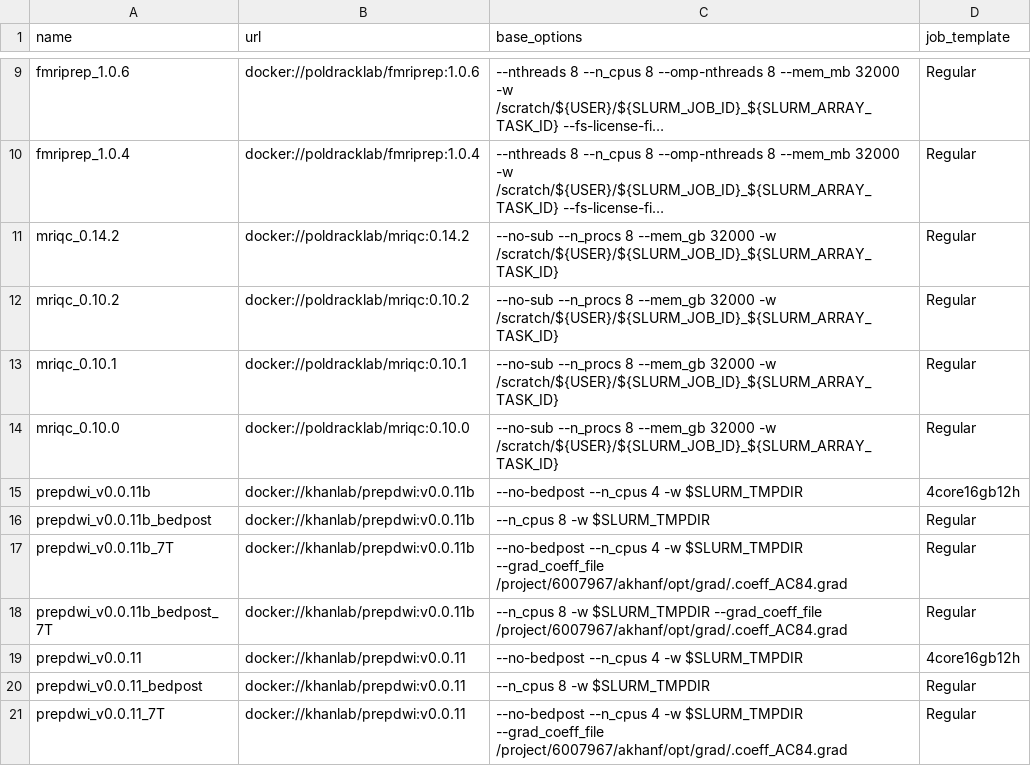
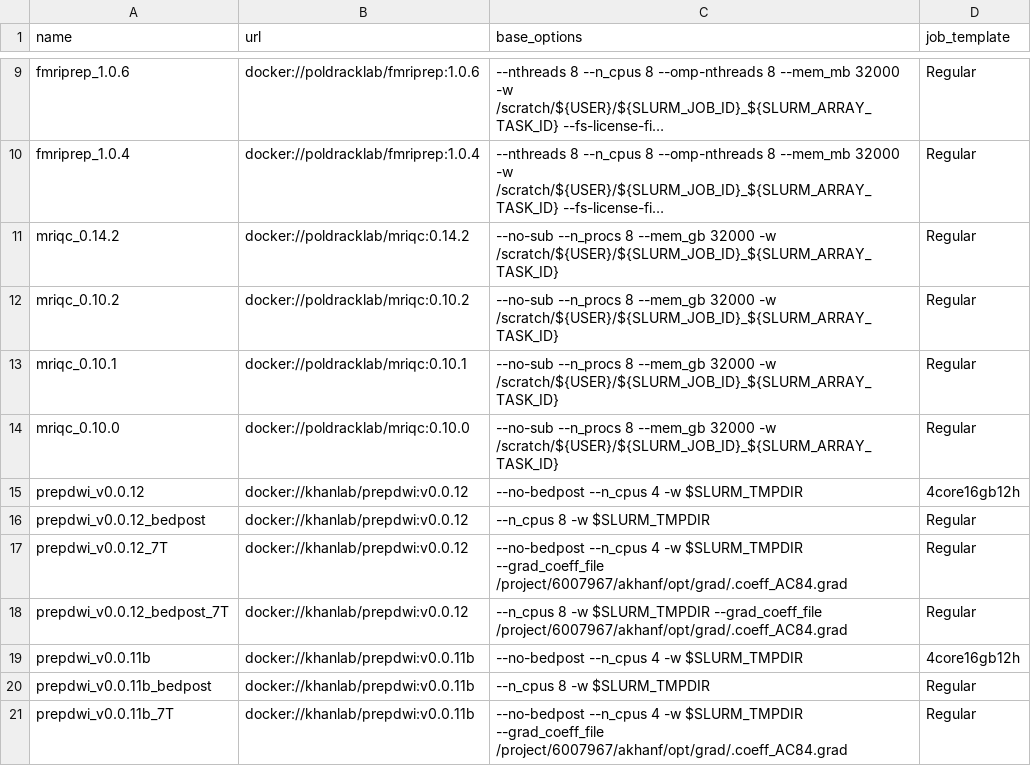
Before and after one commit to khanlab/neuroglia-helpers, a TSV file: bids-apps.tsv, drawn as a sheet; only a part is shown, gaps mark what is left out; the shorter side is filled out with more unchanged rows; long unchanged cells end in …; the diff names each change by its address in the sheet, - before the commit and + after, or states it on an @@ line.

Commit message:
updated prepdwi to v0.0.12

```diff
--- a/bids-apps.tsv
+++ b/bids-apps.tsv
+row 15: prepdwi_v0.0.12 | docker://khanlab/prepdwi:v0.0.12 | --no-bedpost --n_cpus 4 -w $SLURM_TMPDIR | 4core16gb12h
+row 16: prepdwi_v0.0.12_bedpost | docker://khanlab/prepdwi:v0.0.12 | --n_cpus 8 -w $SLURM_TMPDIR | Regular
+row 17: prepdwi_v0.0.12_7T | docker://khanlab/prepdwi:v0.0.12 | --no-bedpost --n_cpus 4 -w $SLURM_TMPDIR --grad_coeff_file /project/6007967/akhanf/opt/grad/.coeff_AC84.grad | Regular
+row 18: prepdwi_v0.0.12_bedpost_7T | docker://khanlab/prepdwi:v0.0.12 | --n_cpus 8 -w $SLURM_TMPDIR --grad_coeff_file /project/6007967/akhanf/opt/grad/.coeff_AC84.grad | Regular
```
